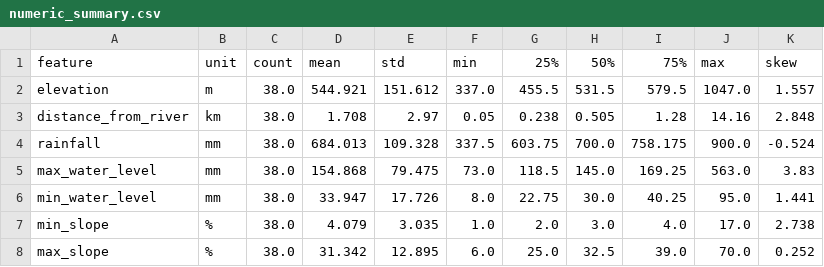
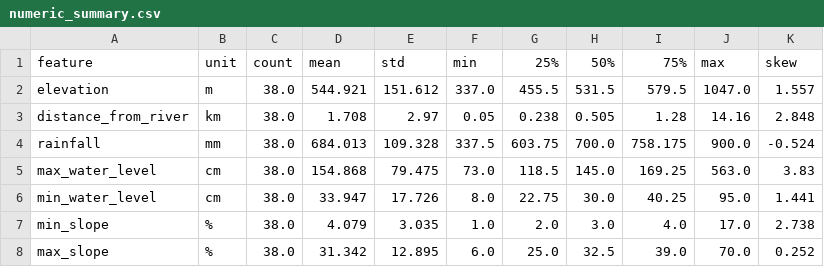
Before and after one commit to shpres1mKrasniqi/flood-risk-ai, a CSV file: backend/ml/experiments/results/eda/numeric_summary.csv, drawn as a sheet.

Commit message:
Correct water level unit from mm to cm

```diff
--- a/backend/ml/experiments/results/eda/numeric_summary.csv
+++ b/backend/ml/experiments/results/eda/numeric_summary.csv
@@ -4,4 +4,4 @@ distance_from_river,km,38.0,1.708,2.97,0.05,0.238,0.505,1.28,14.16,2.848
 rainfall,mm,38.0,684.013,109.328,337.5,603.75,700.0,758.175,900.0,-0.524
-max_water_level,mm,38.0,154.868,79.475,73.0,118.5,145.0,169.25,563.0,3.83
-min_water_level,mm,38.0,33.947,17.726,8.0,22.75,30.0,40.25,95.0,1.441
+max_water_level,cm,38.0,154.868,79.475,73.0,118.5,145.0,169.25,563.0,3.83
+min_water_level,cm,38.0,33.947,17.726,8.0,22.75,30.0,40.25,95.0,1.441
 min_slope,%,38.0,4.079,3.035,1.0,2.0,3.0,4.0,17.0,2.738
```
Also changed, not shown: 4 other files.
